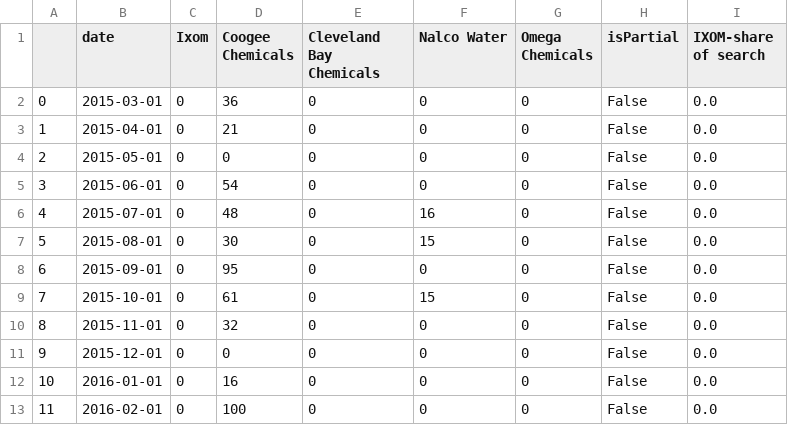
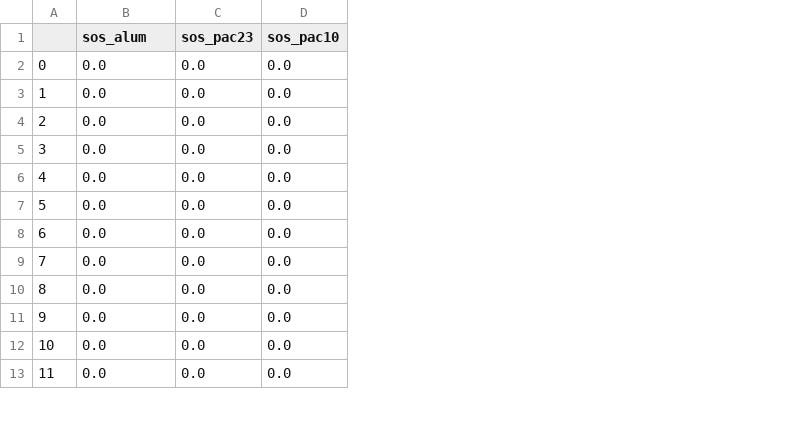
Before and after one commit to yahaod/DS-Project-Group-19, a CSV file: share of search/sos_wa.csv, drawn as a sheet; only a part is shown; removed rows and columns are numbered as before the commit, all else as after; the diff names each change by its address in the sheet, - before the commit and + after, or states it on an @@ line.

```diff
--- a/share of search/sos_wa.csv
+++ b/share of search/sos_wa.csv
-column B (date), rows 2-13: 2015-03-01 | 2015-04-01 | 2015-05-01 | 2015-06-01 | 2015-07-01 | 2015-08-01 | 2015-09-01 | 2015-10-01 | 2015-11-01 | 2015-12-01 | 2016-01-01 | 2016-02-01
-column C (Ixom), rows 2-13: all 0
-column D (Coogee Chemicals), rows 2-13: 36 | 21 | 0 | 54 | 48 | 30 | 95 | 61 | 32 | 0 | 16 | 100
-column E (Cleveland Bay Chemicals), rows 2-13: all 0
-column F (Nalco Water), rows 2-13: 0 | 0 | 0 | 0 | 16 | 15 | 0 | 15 | 0 | 0 | 0 | 0
-column G (Omega Chemicals), rows 2-13: all 0
-column H (isPartial), rows 2-13: all False
+column C (sos_pac23), rows 2-13: all 0.0
+column D (sos_pac10), rows 2-13: all 0.0
-B1: IXOM-share of search
+B1: sos_alum
```
Also changed, not shown: share of search/sos_after2015.csv, share of search/sos_nsw.csv, 5 other files.
